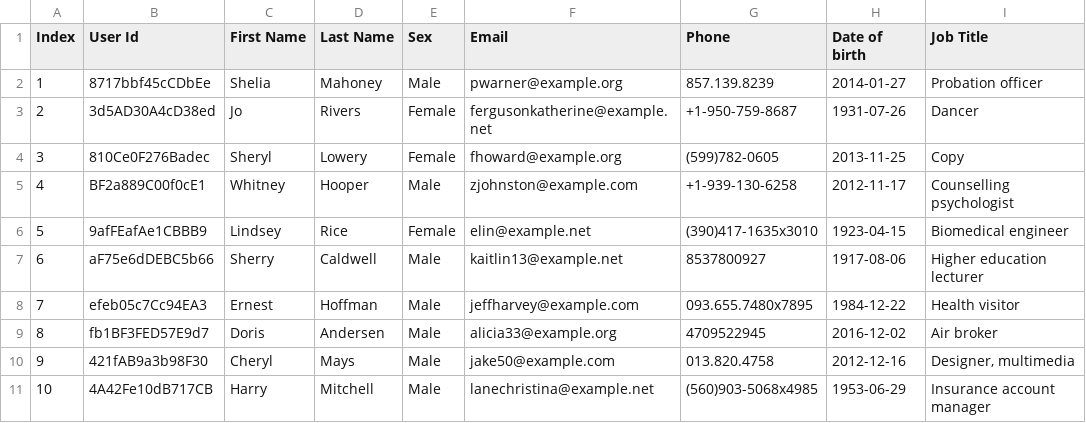
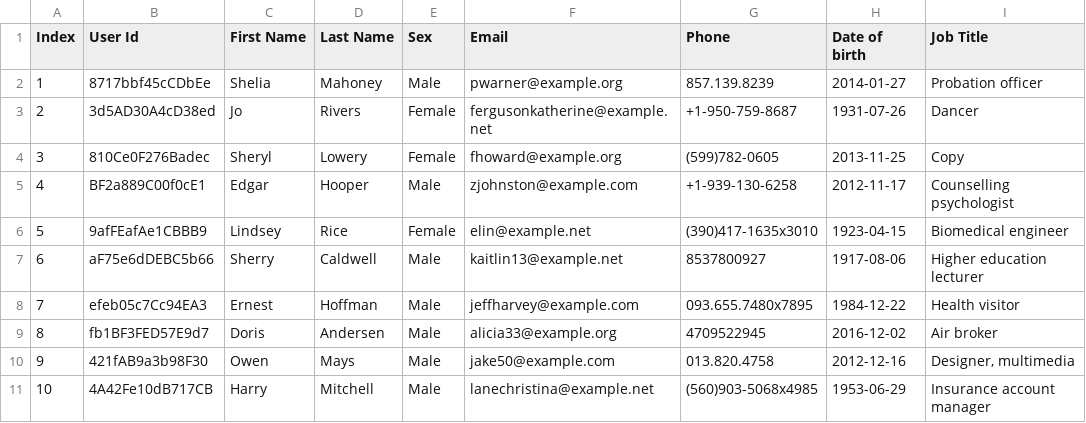
Before and after one commit to CS180-spring/cs180-22-jester, a CSV file: src/datastruct/preMadeData/people_small.csv, drawn as a sheet.

Commit message:
changes for testing purposes

```diff
--- a/src/datastruct/preMadeData/people_small.csv
+++ b/src/datastruct/preMadeData/people_small.csv
@@ -4,3 +4,3 @@ Index,User Id,First Name,Last Name,Sex,Email,Phone,Date of birth,Job Title
 3,810Ce0F276Badec,Sheryl,Lowery,Female,fhoward@example.org,(599)782-0605,2013-11-25,Copy
-4,BF2a889C00f0cE1,Whitney,Hooper,Male,zjohnston@example.com,+1-939-130-6258,2012-11-17,Counselling psychologist
+4,BF2a889C00f0cE1,Edgar,Hooper,Male,zjohnston@example.com,+1-939-130-6258,2012-11-17,Counselling psychologist
 5,9afFEafAe1CBBB9,Lindsey,Rice,Female,elin@example.net,(390)417-1635x3010,1923-04-15,Biomedical engineer
@@ -9,3 +9,3 @@ Index,User Id,First Name,Last Name,Sex,Email,Phone,Date of birth,Job Title
 8,fb1BF3FED57E9d7,Doris,Andersen,Male,alicia33@example.org,4709522945,2016-12-02,Air broker
-9,421fAB9a3b98F30,Cheryl,Mays,Male,jake50@example.com,013.820.4758,2012-12-16,"Designer, multimedia"
+9,421fAB9a3b98F30,Owen,Mays,Male,jake50@example.com,013.820.4758,2012-12-16,"Designer, multimedia"
 10,4A42Fe10dB717CB,Harry,Mitchell,Male,lanechristina@example.net,(560)903-5068x4985,1953-06-29,Insurance account manager
```
